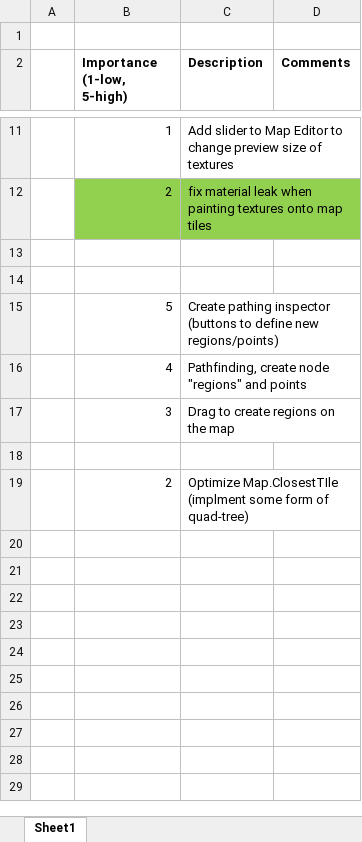
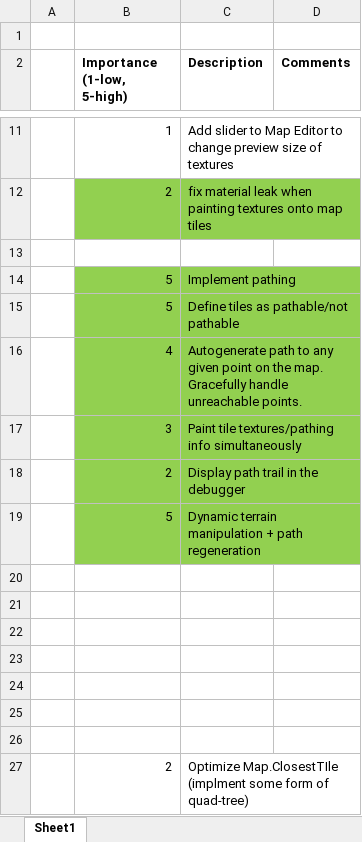
Before and after one commit to kteynorprivate/TeykeToolkit, an Excel workbook: Documentation/Backlog.xlsx, sheet Sheet1, drawn as a sheet; only a part is shown, gaps mark what is left out; values as stored, in another font and other column widths than the file's, no borders; addresses are those after the commit; the diff names each change by its address in the sheet, - before the commit and + after, or states it on an @@ line.

```diff
--- a/Documentation/Backlog.xlsx (sheet Sheet1)
+++ b/Documentation/Backlog.xlsx (sheet Sheet1)
+row 14:  | 5 | Implement pathing
+row 15:  | 5 | Define tiles as pathable/not pathable
+row 16:  | 4 | Autogenerate path to any given point on the map. Gracefully handle unreachable points.
+row 17:  | 3 | Paint tile textures/pathing info simultaneously
+row 18:  | 2 | Display path trail in the debugger
+row 19:  | 5 | Dynamic terrain manipulation + path regeneration
-row 21:  | 5 | Create pathing inspector (buttons to define new regions/points)
+row 21: (empty)
-row 22:  | 4 | Pathfinding, create node "regions" and points
+row 22: (empty)
-row 23:  | 3 | Drag to create regions on the map
+row 23: (empty)
+row 24: (empty)
+row 25: (empty)
```
Also changed, not shown: Documentation/Timelog.xlsx, 57 other files.
